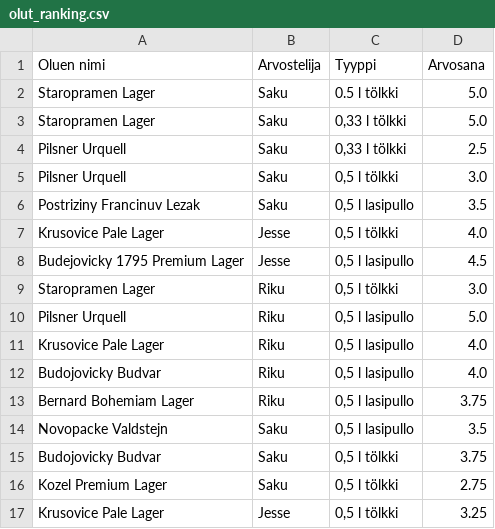
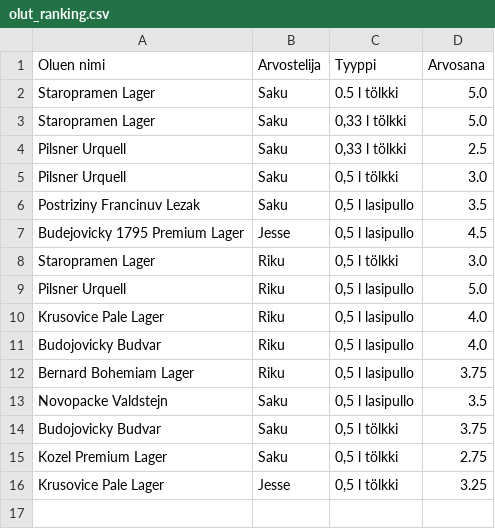
Before and after one commit to saqfromchurchvillage/streamlit, a CSV file: olut_ranking.csv, drawn as a sheet; the diff names each change by its address in the sheet, - before the commit and + after, or states it on an @@ line.

Commit message:
Update olut_ranking.csv
Poistettu turha arvostelu.

```diff
--- a/olut_ranking.csv
+++ b/olut_ranking.csv
-row 7: Krusovice Pale Lager | Jesse | 0,5 l tölkki | 4.0
```
